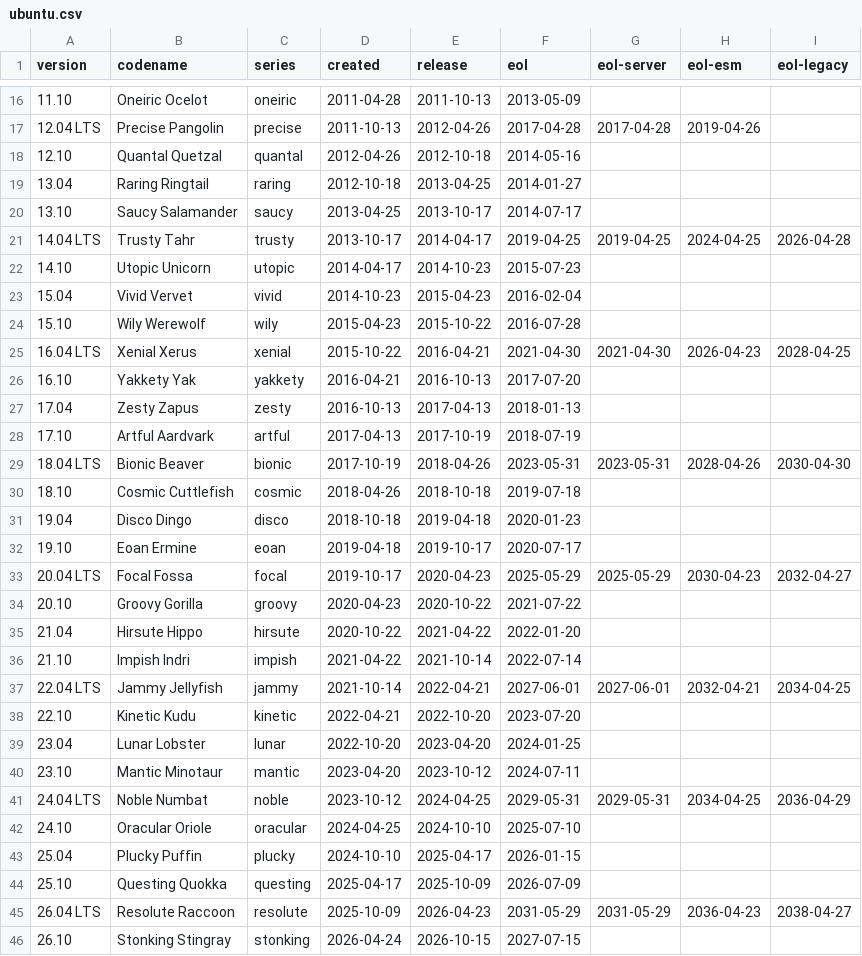
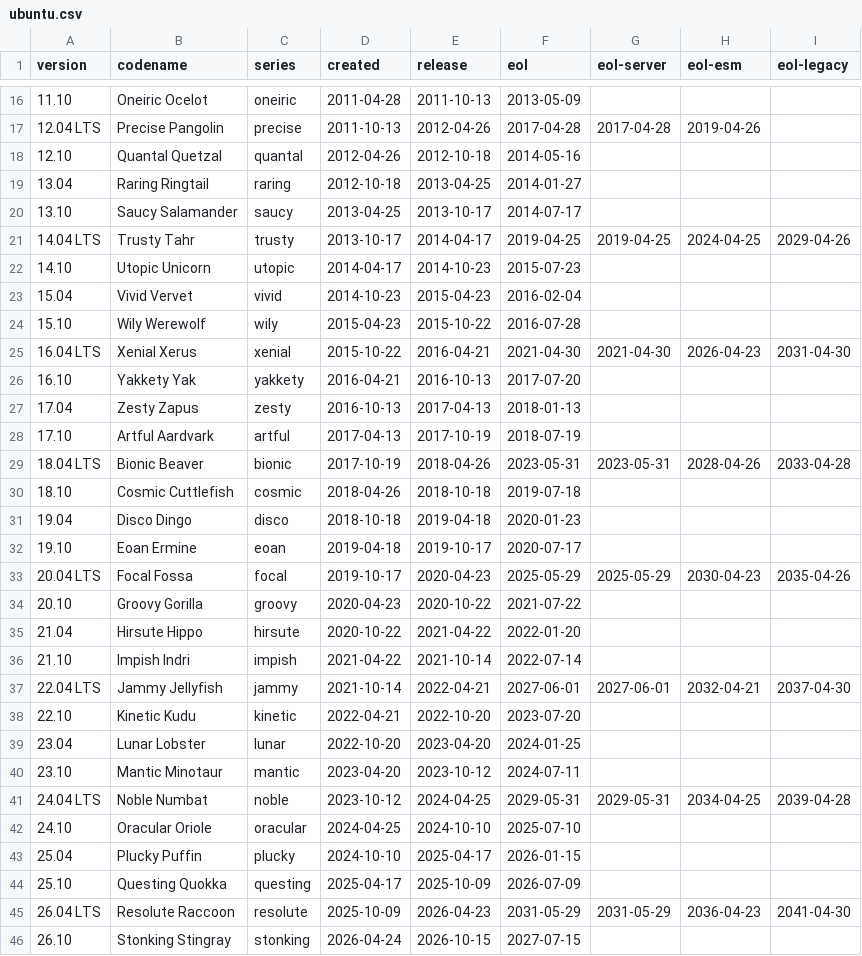
Before and after one commit to elementary/os-patches, a CSV file: ubuntu.csv, drawn as a sheet; only a part is shown, gaps mark what is left out.

```diff
--- a/ubuntu.csv
+++ b/ubuntu.csv
@@ -20,3 +20,3 @@ version,codename,series,created,release,eol,eol-server,eol-esm,eol-legacy
 13.10,Saucy Salamander,saucy,2013-04-25,2013-10-17,2014-07-17
-14.04 LTS,Trusty Tahr,trusty,2013-10-17,2014-04-17,2019-04-25,2019-04-25,2024-04-25,2026-04-28
+14.04 LTS,Trusty Tahr,trusty,2013-10-17,2014-04-17,2019-04-25,2019-04-25,2024-04-25,2029-04-26
 14.10,Utopic Unicorn,utopic,2014-04-17,2014-10-23,2015-07-23
@@ -24,3 +24,3 @@ version,codename,series,created,release,eol,eol-server,eol-esm,eol-legacy
 15.10,Wily Werewolf,wily,2015-04-23,2015-10-22,2016-07-28
-16.04 LTS,Xenial Xerus,xenial,2015-10-22,2016-04-21,2021-04-30,2021-04-30,2026-04-23,2028-04-25
+16.04 LTS,Xenial Xerus,xenial,2015-10-22,2016-04-21,2021-04-30,2021-04-30,2026-04-23,2031-04-30
 16.10,Yakkety Yak,yakkety,2016-04-21,2016-10-13,2017-07-20
@@ -28,3 +28,3 @@ version,codename,series,created,release,eol,eol-server,eol-esm,eol-legacy
 17.10,Artful Aardvark,artful,2017-04-13,2017-10-19,2018-07-19
-18.04 LTS,Bionic Beaver,bionic,2017-10-19,2018-04-26,2023-05-31,2023-05-31,2028-04-26,2030-04-30
+18.04 LTS,Bionic Beaver,bionic,2017-10-19,2018-04-26,2023-05-31,2023-05-31,2028-04-26,2033-04-28
 18.10,Cosmic Cuttlefish,cosmic,2018-04-26,2018-10-18,2019-07-18
@@ -32,3 +32,3 @@ version,codename,series,created,release,eol,eol-server,eol-esm,eol-legacy
 19.10,Eoan Ermine,eoan,2019-04-18,2019-10-17,2020-07-17
-20.04 LTS,Focal Fossa,focal,2019-10-17,2020-04-23,2025-05-29,2025-05-29,2030-04-23,2032-04-27
+20.04 LTS,Focal Fossa,focal,2019-10-17,2020-04-23,2025-05-29,2025-05-29,2030-04-23,2035-04-26
 20.10,Groovy Gorilla,groovy,2020-04-23,2020-10-22,2021-07-22
@@ -36,3 +36,3 @@ version,codename,series,created,release,eol,eol-server,eol-esm,eol-legacy
 21.10,Impish Indri,impish,2021-04-22,2021-10-14,2022-07-14
-22.04 LTS,Jammy Jellyfish,jammy,2021-10-14,2022-04-21,2027-06-01,2027-06-01,2032-04-21,2034-04-25
+22.04 LTS,Jammy Jellyfish,jammy,2021-10-14,2022-04-21,2027-06-01,2027-06-01,2032-04-21,2037-04-30
 22.10,Kinetic Kudu,kinetic,2022-04-21,2022-10-20,2023-07-20
@@ -40,3 +40,3 @@ version,codename,series,created,release,eol,eol-server,eol-esm,eol-legacy
 23.10,Mantic Minotaur,mantic,2023-04-20,2023-10-12,2024-07-11
-24.04 LTS,Noble Numbat,noble,2023-10-12,2024-04-25,2029-05-31,2029-05-31,2034-04-25,2036-04-29
+24.04 LTS,Noble Numbat,noble,2023-10-12,2024-04-25,2029-05-31,2029-05-31,2034-04-25,2039-04-28
 24.10,Oracular Oriole,oracular,2024-04-25,2024-10-10,2025-07-10
@@ -44,3 +44,3 @@ version,codename,series,created,release,eol,eol-server,eol-esm,eol-legacy
 25.10,Questing Quokka,questing,2025-04-17,2025-10-09,2026-07-09
-26.04 LTS,Resolute Raccoon,resolute,2025-10-09,2026-04-23,2031-05-29,2031-05-29,2036-04-23,2038-04-27
+26.04 LTS,Resolute Raccoon,resolute,2025-10-09,2026-04-23,2031-05-29,2031-05-29,2036-04-23,2041-04-30
 26.10,Stonking Stingray,stonking,2026-04-24,2026-10-15,2027-07-15
```
Also changed, not shown: devuan.csv, 17 other files.
